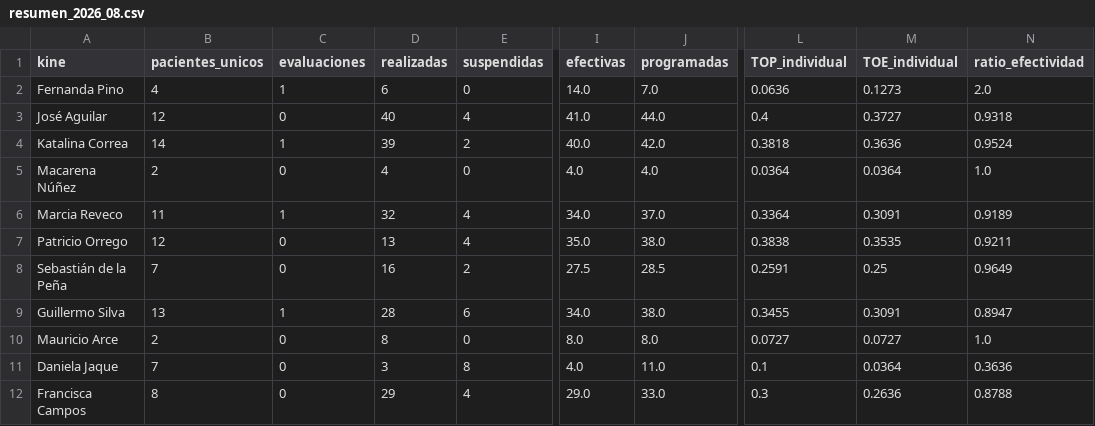
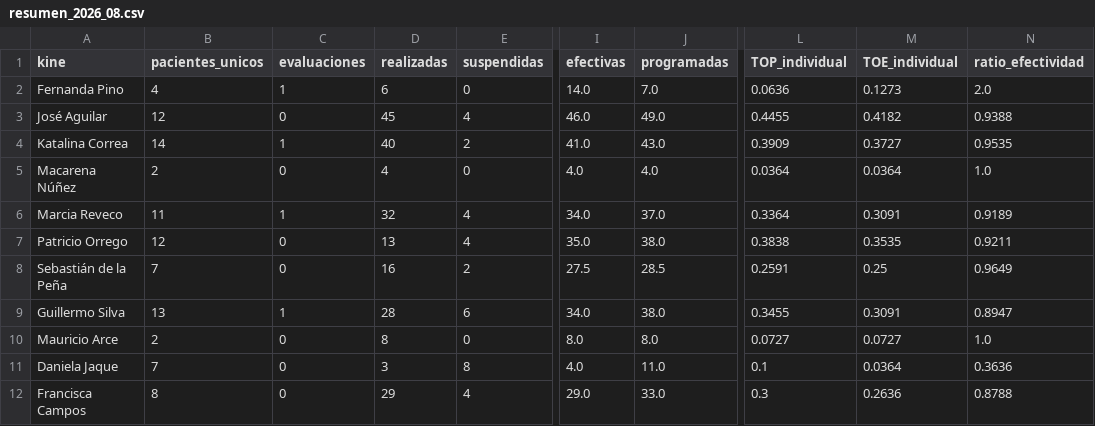
Before and after one commit to SebaNazar/termometro-kinexperience, a CSV file: docs/resumen_2026_08.csv, drawn as a sheet; only a part is shown, gaps mark what is left out; the diff names each change by its address in the sheet, - before the commit and + after, or states it on an @@ line.

```diff
--- a/docs/resumen_2026_08.csv
+++ b/docs/resumen_2026_08.csv
-D3 (realizadas): 40
+D3 (realizadas): 45
-I3 (efectivas): 41.0
+I3 (efectivas): 46.0
-J3 (programadas): 44.0
+J3 (programadas): 49.0
-L3 (TOP_individual): 0.4
+L3 (TOP_individual): 0.4455
-M3 (TOE_individual): 0.3727
+M3 (TOE_individual): 0.4182
-N3 (ratio_efectividad): 0.9318
+N3 (ratio_efectividad): 0.9388
-D4 (realizadas): 39
+D4 (realizadas): 40
-I4 (efectivas): 40.0
+I4 (efectivas): 41.0
-J4 (programadas): 42.0
+J4 (programadas): 43.0
-L4 (TOP_individual): 0.3818
+L4 (TOP_individual): 0.3909
-M4 (TOE_individual): 0.3636
+M4 (TOE_individual): 0.3727
-N4 (ratio_efectividad): 0.9524
+N4 (ratio_efectividad): 0.9535
```
Also changed, not shown: 3 other files.
